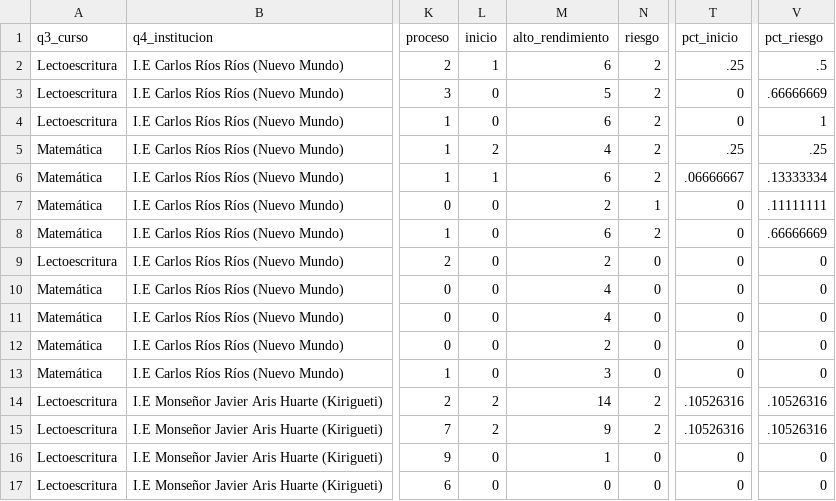
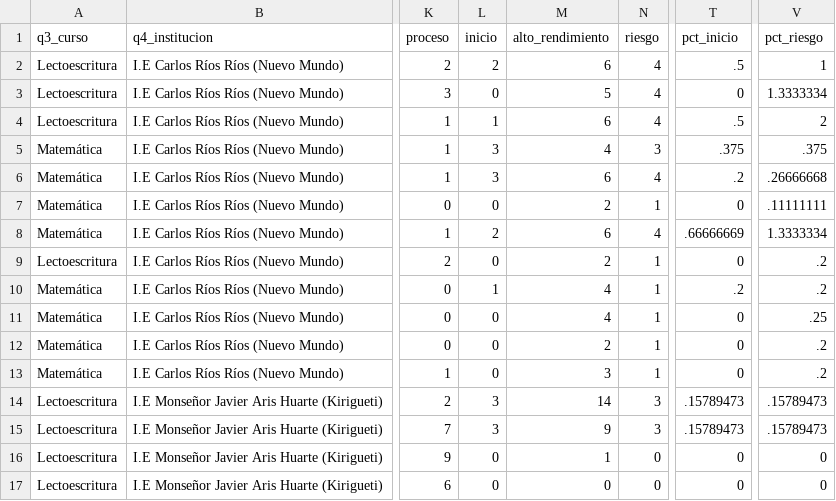
Before and after one commit to lateriteperu/dashboard_nivelacion_educativa, a CSV file: plus_petrol_2026_pii_grupal.csv, drawn as a sheet; only a part is shown, gaps mark what is left out; the diff covers the shown part only; the diff names each change by its address in the sheet, - before the commit and + after, or states it on an @@ line.

Commit message:
update_18_04_2026_28

```diff
--- a/plus_petrol_2026_pii_grupal.csv
+++ b/plus_petrol_2026_pii_grupal.csv
-L2 (inicio): 1
+L2 (inicio): 2
-N2:N4 (riesgo): 2
+N2:N4 (riesgo): 4
-T2 (pct_inicio): .25
+T2 (pct_inicio): .5
-V2 (pct_riesgo): .5
+V2 (pct_riesgo): 1
-V3 (pct_riesgo): .66666669
+V3 (pct_riesgo): 1.3333334
-L4 (inicio): 0
+L4 (inicio): 1
-T4 (pct_inicio): 0
+T4 (pct_inicio): .5
-V4 (pct_riesgo): 1
+V4 (pct_riesgo): 2
-L5 (inicio): 2
+L5 (inicio): 3
-N5 (riesgo): 2
+N5 (riesgo): 3
-T5 (pct_inicio): .25
+T5 (pct_inicio): .375
-V5 (pct_riesgo): .25
+V5 (pct_riesgo): .375
-L6 (inicio): 1
+L6 (inicio): 3
-N6 (riesgo): 2
+N6 (riesgo): 4
-T6 (pct_inicio): .06666667
+T6 (pct_inicio): .2
-V6 (pct_riesgo): .13333334
+V6 (pct_riesgo): .26666668
-L8 (inicio): 0
+L8 (inicio): 2
-N8 (riesgo): 2
+N8 (riesgo): 4
-T8 (pct_inicio): 0
+T8 (pct_inicio): .66666669
-V8 (pct_riesgo): .66666669
+V8 (pct_riesgo): 1.3333334
-N9:N13 (riesgo): 0
+N9:N13 (riesgo): 1
-V9:V10 (pct_riesgo): 0
+V9:V10 (pct_riesgo): .2
-L10 (inicio): 0
+L10 (inicio): 1
-T10 (pct_inicio): 0
+T10 (pct_inicio): .2
-V11 (pct_riesgo): 0
+V11 (pct_riesgo): .25
-V12:V13 (pct_riesgo): 0
+V12:V13 (pct_riesgo): .2
-L14:L15 (inicio): 2
+L14:L15 (inicio): 3
-N14:N15 (riesgo): 2
+N14:N15 (riesgo): 3
-T14:T15 (pct_inicio): .10526316
+T14:T15 (pct_inicio): .15789473
-V14:V15 (pct_riesgo): .10526316
+V14:V15 (pct_riesgo): .15789473
```
Also changed, not shown: 108 edited cells elsewhere in this file.
